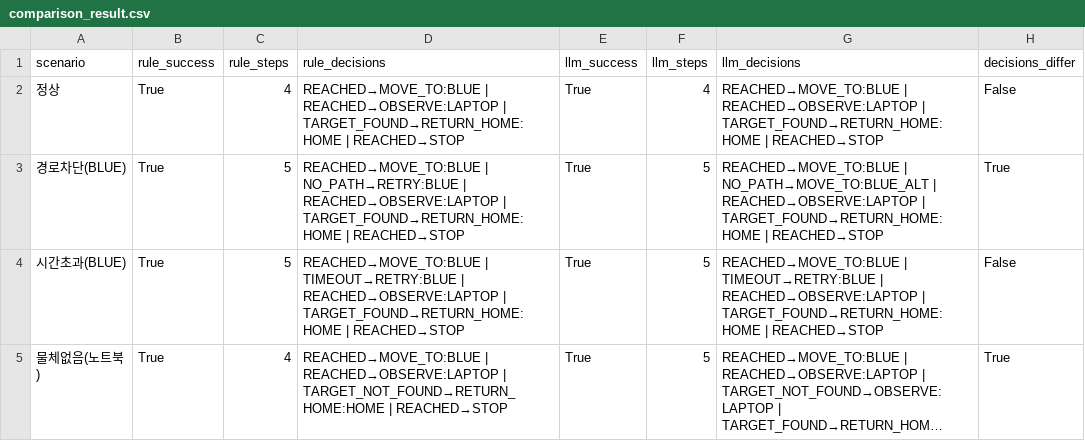
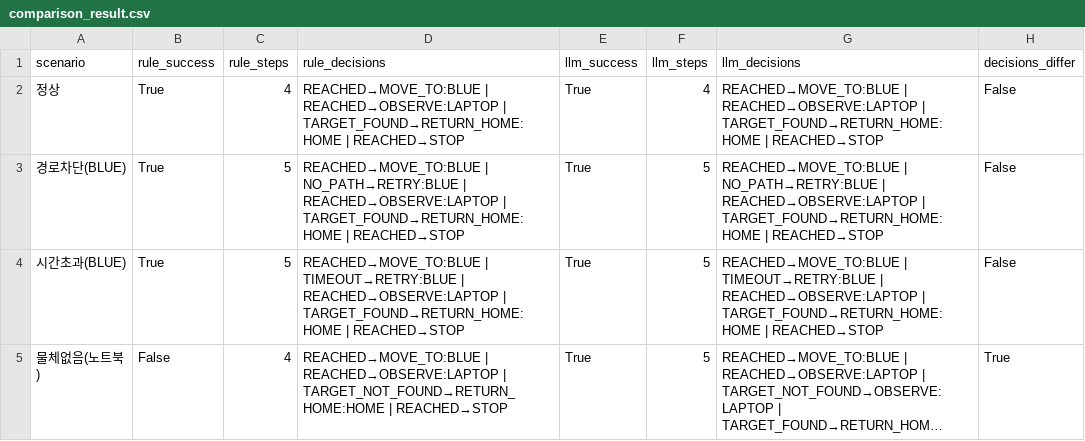
Before and after one commit to gmltn0011223344-tech/go2-llm-mission, a CSV file: comparison_result.csv, drawn as a sheet; long unchanged cells end in …; the diff names each change by its address in the sheet, - before the commit and + after, or states it on an @@ line.

Commit message:
Fix async mission flow and safety validation
Make MissionRunner async, validate LLM outputs and waypoints, distinguish safe return from mission success, and add tests.

```diff
--- a/comparison_result.csv
+++ b/comparison_result.csv
-G3 (llm_decisions): REACHED→MOVE_TO:BLUE | NO_PATH→MOVE_TO:BLUE_ALT | REACHED→OBSERVE:LAPTOP…
+G3 (llm_decisions): REACHED→MOVE_TO:BLUE | NO_PATH→RETRY:BLUE | REACHED→OBSERVE:LAPTOP…
-H3 (decisions_differ): True
+H3 (decisions_differ): False
-B5 (rule_success): True
+B5 (rule_success): False
```
Also changed, not shown: 12 other files.
